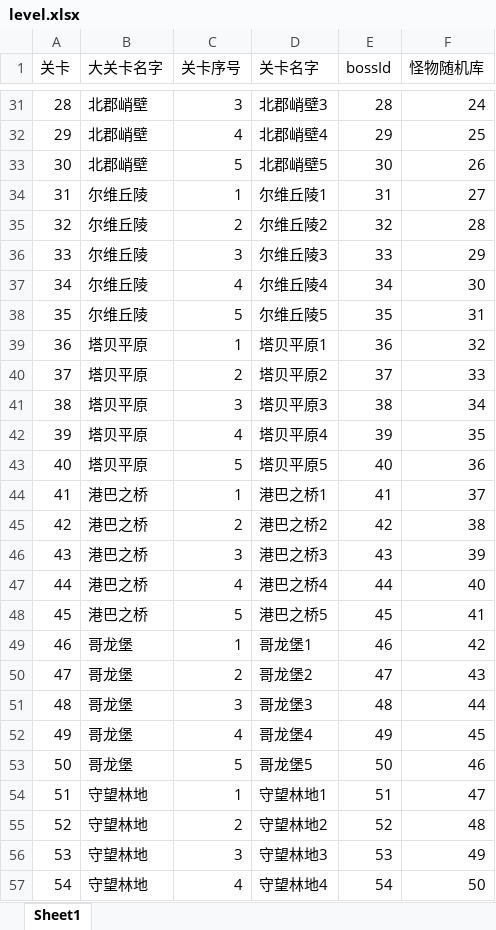
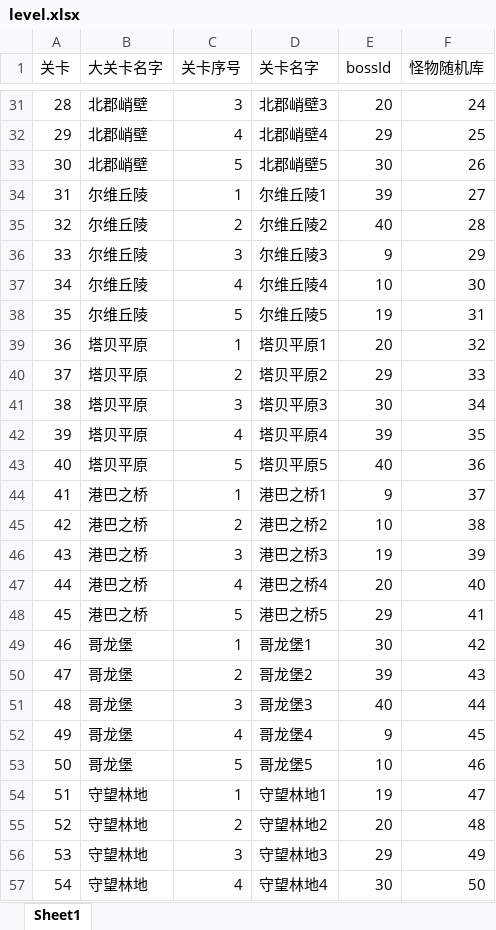
Before and after one commit to kelvin7feng/excel2lua, an Excel workbook: src/level.xlsx, sheet Sheet1, drawn as a sheet; only a part is shown, gaps mark what is left out; values as stored, in another font and other column widths than the file's, no borders; the diff covers the shown part only; the diff names each change by its address in the sheet, - before the commit and + after, or states it on an @@ line.

```diff
--- a/src/level.xlsx (sheet Sheet1)
+++ b/src/level.xlsx (sheet Sheet1)
-E31 (bossId): 28
+E31 (bossId): 20
-E34 (bossId): 31
+E34 (bossId): 39
-E35 (bossId): 32
+E35 (bossId): 40
-E36 (bossId): 33
+E36 (bossId): 9
-E37 (bossId): 34
+E37 (bossId): 10
-E38 (bossId): 35
+E38 (bossId): 19
-E39 (bossId): 36
+E39 (bossId): 20
-E40 (bossId): 37
+E40 (bossId): 29
-E41 (bossId): 38
+E41 (bossId): 30
-E44 (bossId): 41
+E44 (bossId): 9
-E45 (bossId): 42
+E45 (bossId): 10
-E46 (bossId): 43
+E46 (bossId): 19
-E47 (bossId): 44
+E47 (bossId): 20
-E48 (bossId): 45
+E48 (bossId): 29
-E49 (bossId): 46
+E49 (bossId): 30
-E50 (bossId): 47
+E50 (bossId): 39
-E51 (bossId): 48
+E51 (bossId): 40
-E52 (bossId): 49
+E52 (bossId): 9
-E53 (bossId): 50
+E53 (bossId): 10
-E54 (bossId): 51
+E54 (bossId): 19
-E55 (bossId): 52
+E55 (bossId): 20
-E56 (bossId): 53
+E56 (bossId): 29
-E57 (bossId): 54
+E57 (bossId): 30
```
Also changed, not shown: 57 edited cells elsewhere in this sheet, src/monster.xlsx, 2 other files.
